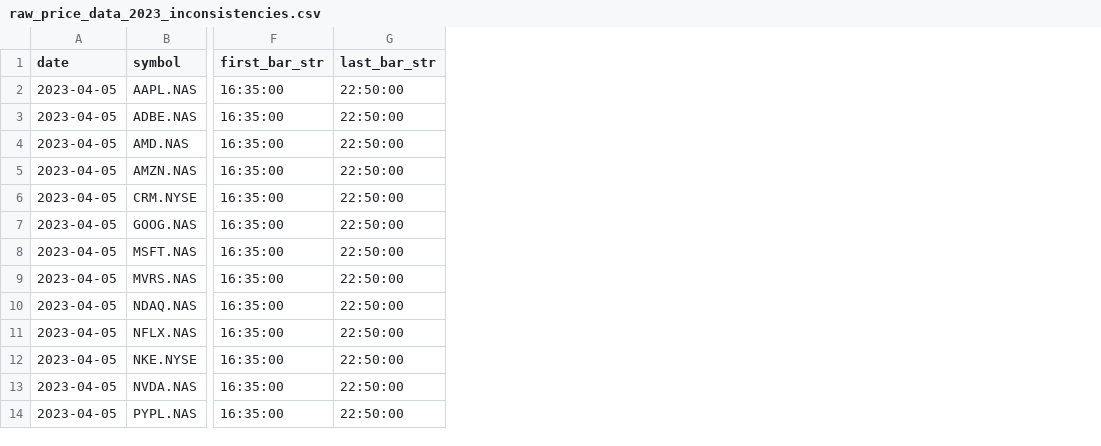
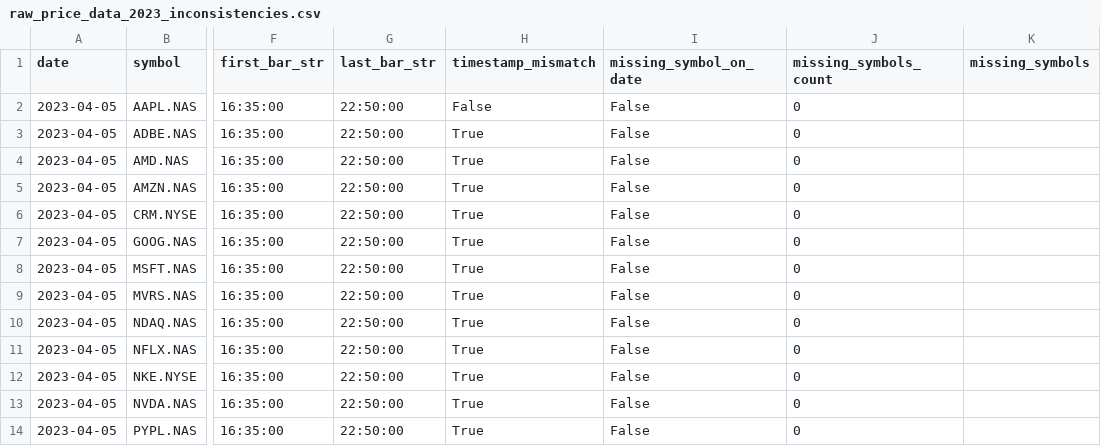
Before and after one commit to patriksvensson1/thesis, a CSV file: trading/backtests/data/data_validation/raw_price_data_2023_inconsistencies.csv, drawn as a sheet; only a part is shown, gaps mark what is left out; the diff names each change by its address in the sheet, - before the commit and + after, or states it on an @@ line.

```diff
--- a/trading/backtests/data/data_validation/raw_price_data_2023_inconsistencies.csv
+++ b/trading/backtests/data/data_validation/raw_price_data_2023_inconsistencies.csv
+column H (timestamp_mismatch), rows 2-14: False | True | True | True | True | True | True | True | True | True | True | True | True
+column I (missing_symbol_on_date), rows 2-14: all False
+column J (missing_symbols_count), rows 2-14: all 0
+column K (missing_symbols), empty
```
Also changed, not shown: trading/backtests/data/data_validation/raw_price_data_2022_inconsistencies.csv, 5 other files.
